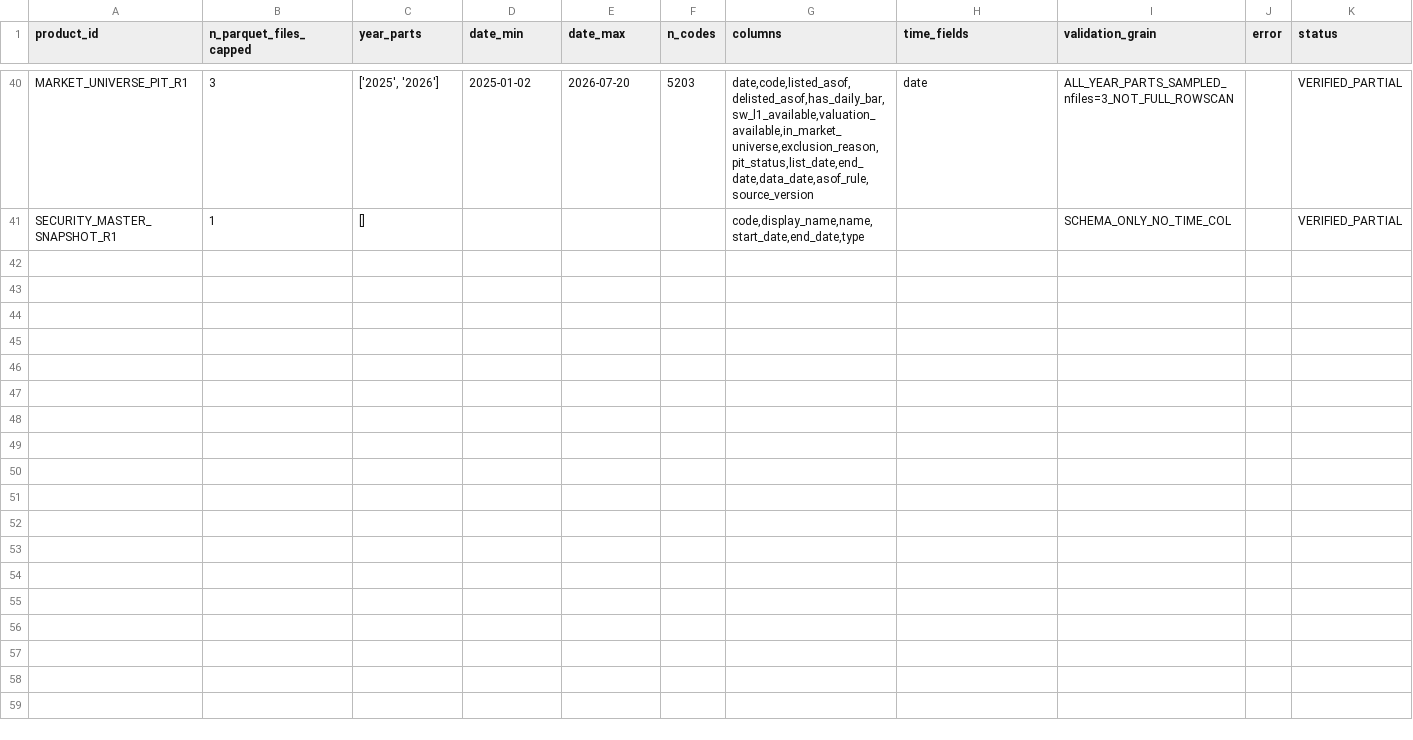
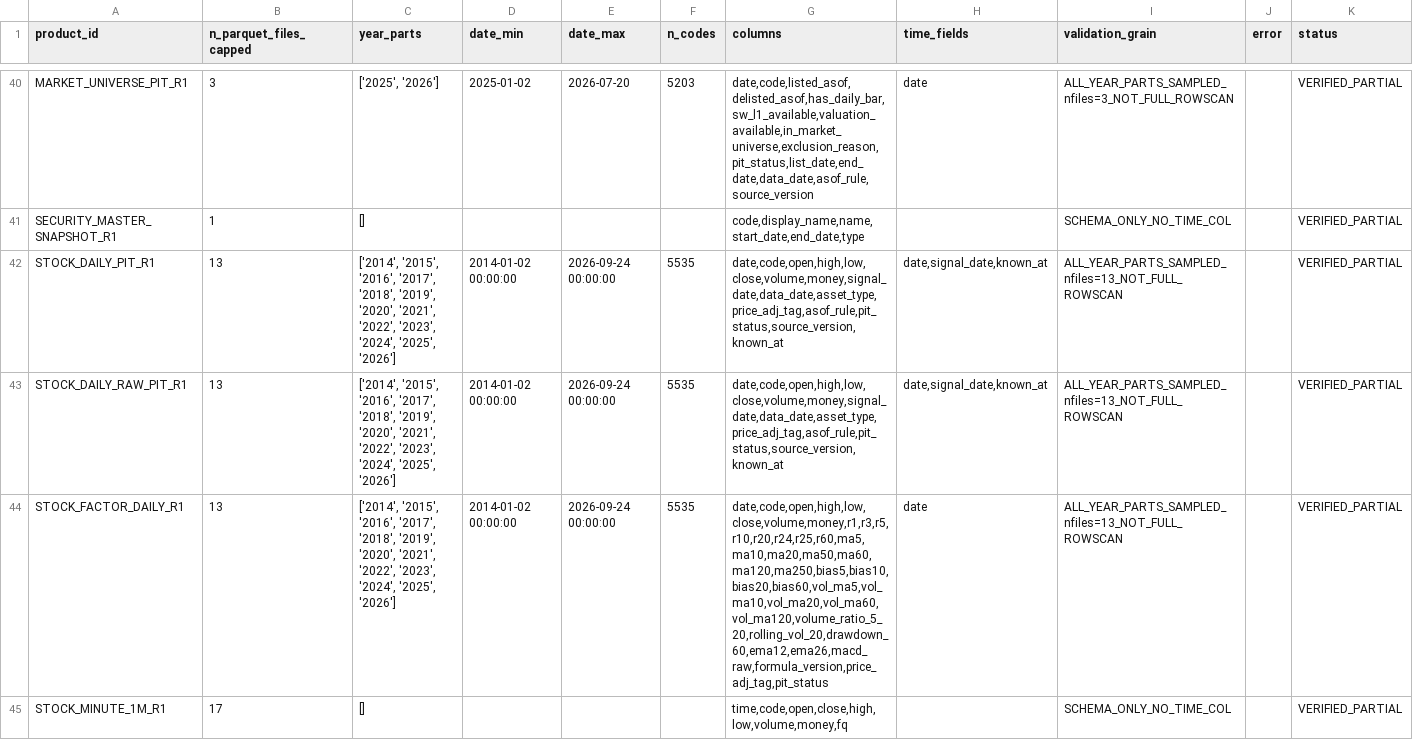
Before and after one commit to zwdjwsam-creator/sam, a CSV file: agents/chatgpt/inbox/BLACKBOX_SYSTEM_DATA_RULES_FULL_INVENTORY_20261020_2150/v2/continue_0010/PRODUCT_COVERAGE_PROBES_V2.csv, drawn as a sheet; only a part is shown, gaps mark what is left out; the diff covers the shown part only.

```diff
--- a/agents/chatgpt/inbox/BLACKBOX_SYSTEM_DATA_RULES_FULL_INVENTORY_20261020_2150/v2/continue_0010/PRODUCT_COVERAGE_PROBES_V2.csv
+++ b/agents/chatgpt/inbox/BLACKBOX_SYSTEM_DATA_RULES_FULL_INVENTORY_20261020_2150/v2/continue_0010/PRODUCT_COVERAGE_PROBES_V2.csv
@@ -41 +41,5 @@ MARKET_UNIVERSE_PIT_R1,3,"['2025', '2026']",2025-01-02,2026-07-20,5203,"date,cod
 SECURITY_MASTER_SNAPSHOT_R1,1,[],,,,"code,display_name,name,start_date,end_date,type",,SCHEMA_ONLY_NO_TIME_COL,,VERIFIED_PARTIAL
+STOCK_DAILY_PIT_R1,13,"['2014', '2015', '2016', '2017', '2018', '2019', '2020', '2021', '2022', '2023', '2024', '2025', '2026']",2014-01-02 00:00:00,2026-09-24 00:00:00,5535,"date,code,open,high,low,close,volume,money,signal_date,data_date,asset_type,price_adj_tag,asof_rule,pit_status,source_version,known_at","date,signal_date,known_at",ALL_YEAR_PARTS_SAMPLED_nfiles=13_NOT_FULL_ROWSCAN,,VERIFIED_PARTIAL
+STOCK_DAILY_RAW_PIT_R1,13,"['2014', '2015', '2016', '2017', '2018', '2019', '2020', '2021', '2022', '2023', '2024', '2025', '2026']",2014-01-02 00:00:00,2026-09-24 00:00:00,5535,"date,code,open,high,low,close,volume,money,signal_date,data_date,asset_type,price_adj_tag,asof_rule,pit_status,source_version,known_at","date,signal_date,known_at",ALL_YEAR_PARTS_SAMPLED_nfiles=13_NOT_FULL_ROWSCAN,,VERIFIED_PARTIAL
+STOCK_FACTOR_DAILY_R1,13,"['2014', '2015', '2016', '2017', '2018', '2019', '2020', '2021', '2022', '2023', '2024', '2025', '2026']",2014-01-02 00:00:00,2026-09-24 00:00:00,5535,"date,code,open,high,low,close,volume,money,r1,r3,r5,r10,r20,r24,r25,r60,ma5,ma10,ma20,ma50,ma60,ma120,ma250,bias5,bias10,bias20,bias60,vol_ma5,vol_ma10,vol_ma20,vol_ma60,vol_ma120,volume_ratio_5_20,rolling_vol_20,drawdown_60,ema12,ema26,macd_raw,formula_version,price_adj_tag,pit_status",date,ALL_YEAR_PARTS_SAMPLED_nfiles=13_NOT_FULL_ROWSCAN,,VERIFIED_PARTIAL
+STOCK_MINUTE_1M_R1,17,[],,,,"time,code,open,close,high,low,volume,money,fq",,SCHEMA_ONLY_NO_TIME_COL,,VERIFIED_PARTIAL
```
Also changed, not shown: 4 added rows elsewhere in this file.
